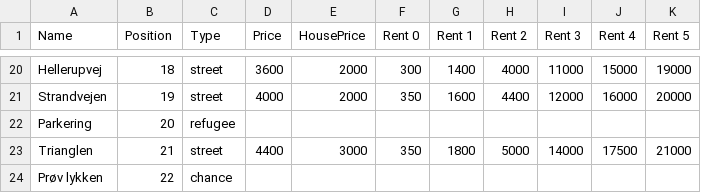
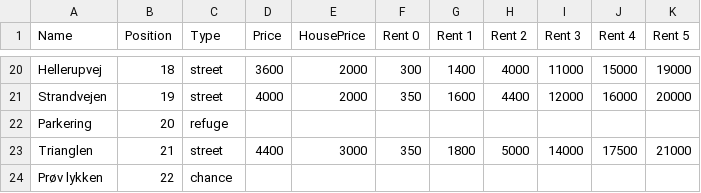
Before and after one commit to SkumJustEatMe/G05_Matador, a CSV file: src/main/resources/fields.csv, drawn as a sheet; only a part is shown, gaps mark what is left out.

Commit message:
Changed refugee to refuge

```diff
--- a/src/main/resources/fields.csv
+++ b/src/main/resources/fields.csv
@@ -21,3 +21,3 @@ Hellerupvej,18,street,3600,2000,300,1400,4000,11000,15000,19000
 Strandvejen,19,street,4000,2000,350,1600,4400,12000,16000,20000
-Parkering,20,refugee,,,,,,,,
+Parkering,20,refuge,,,,,,,,
 Trianglen,21,street,4400,3000,350,1800,5000,14000,17500,21000
```
Also changed, not shown: 3 other files.
